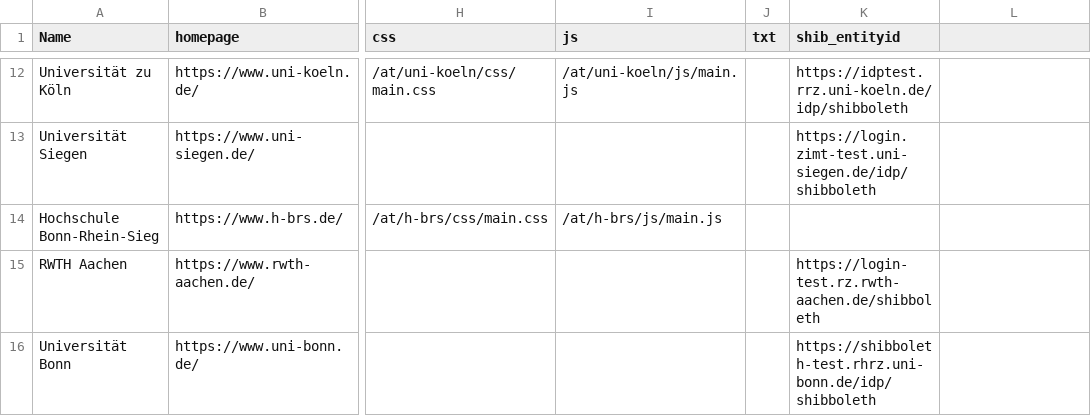
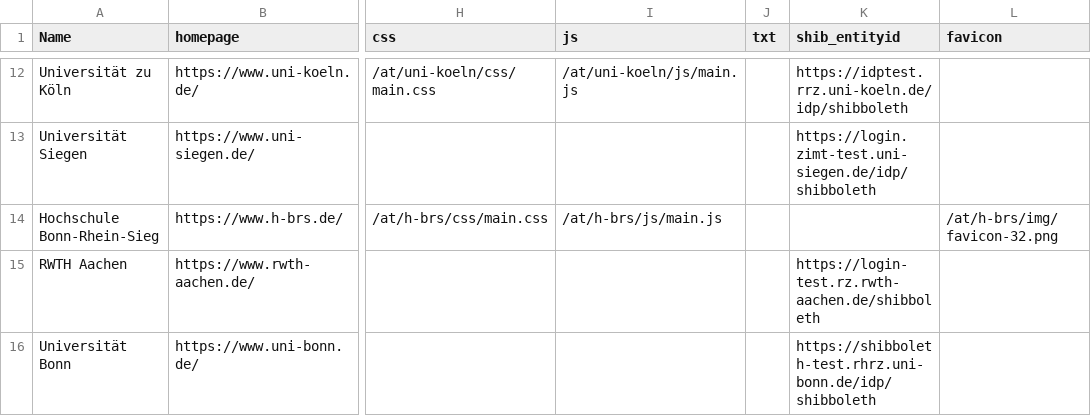
Before and after one commit to sergejzr/subdataversehp-templates, a CSV file: config/unis.csv, drawn as a sheet; only a part is shown, gaps mark what is left out; the diff names each change by its address in the sheet, - before the commit and + after, or states it on an @@ line.

Commit message:
Add favicon column to unis.csv and h-brs favicon asset
Appends favicon as column 12 (after shib_entityid); all rows padded so the
12-fields-per-line invariant holds. Only h-brs carries a value; empty means
the shared instance favicon (generator falls back). Icon is the two-circle
mark cropped from the H-BRS logo original, 32x32 transparent PNG.

```diff
--- a/config/unis.csv
+++ b/config/unis.csv
-L1: (empty)
+L1: favicon
-L14 (favicon): (empty)
+L14 (favicon): /at/h-brs/img/favicon-32.png
```
Also changed, not shown: 1 other file.
